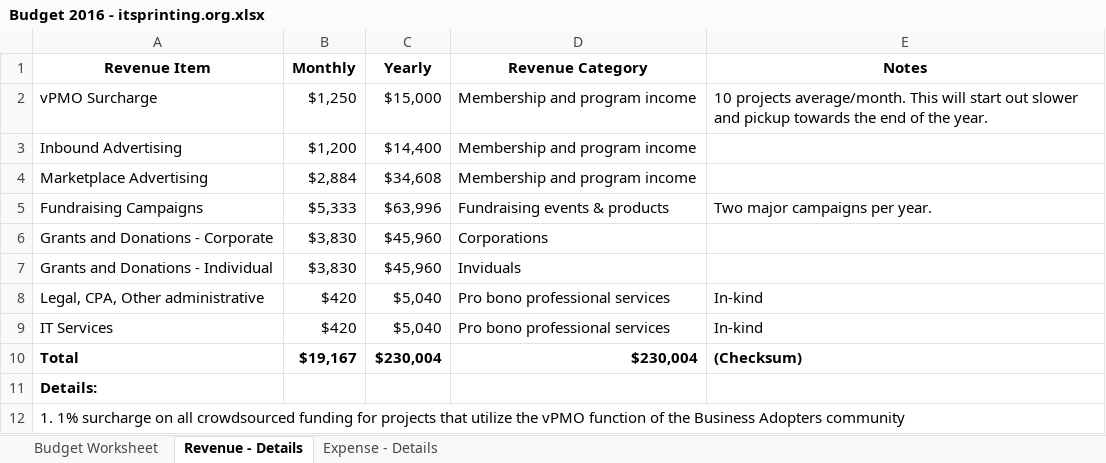
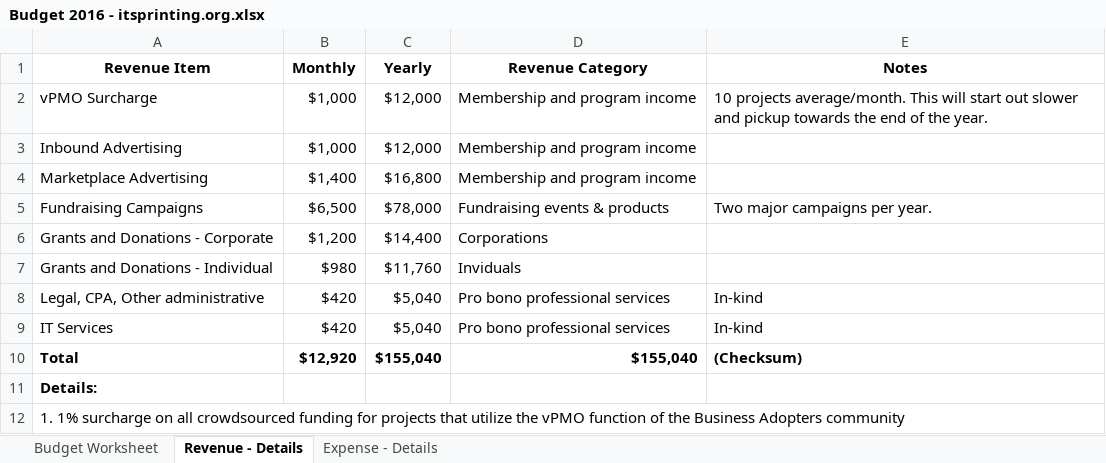
Before and after one commit to pascal8888/BoD, an Excel workbook: Profit/Budget 2016 - itsprinting.org.xlsx, sheet Revenue - Details, drawn as a sheet; only a part is shown; values as stored, in another font and other column widths than the file's, no borders; the diff names each change by its address in the sheet, - before the commit and + after, or states it on an @@ line.

```diff
--- a/Profit/Budget 2016 - itsprinting.org.xlsx (sheet Revenue - Details)
+++ b/Profit/Budget 2016 - itsprinting.org.xlsx (sheet Revenue - Details)
-B2 (Monthly): $1,250
+B2 (Monthly): $1,000
-C2 (Yearly): $15,000
+C2 (Yearly): $12,000
-B3 (Monthly): $1,200
+B3 (Monthly): $1,000
-C3 (Yearly): $14,400
+C3 (Yearly): $12,000
-B4 (Monthly): $2,884
+B4 (Monthly): $1,400
-C4 (Yearly): $34,608
+C4 (Yearly): $16,800
-B5 (Monthly): $5,333
+B5 (Monthly): $6,500
-C5 (Yearly): $63,996
+C5 (Yearly): $78,000
-B6 (Monthly): $3,830
+B6 (Monthly): $1,200
-C6 (Yearly): $45,960
+C6 (Yearly): $14,400
-B7 (Monthly): $3,830
+B7 (Monthly): $980
-C7 (Yearly): $45,960
+C7 (Yearly): $11,760
-B10 (Monthly): $19,167
+B10 (Monthly): $12,920
-C10 (Yearly): $230,004
+C10 (Yearly): $155,040
-D10 (Revenue Category): $230,004
+D10 (Revenue Category): $155,040
```
Also changed, not shown: sheet Expense - Details, sheet Budget Worksheet, formulas that keep their value.
